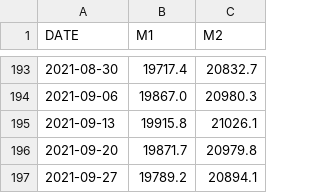
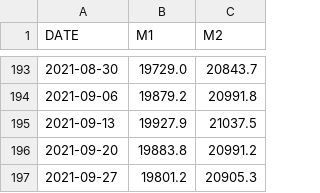
Before and after one commit to pasinsiri/quant-investment, a CSV file: data/fred/weekly.csv, drawn as a sheet; only a part is shown, gaps mark what is left out; the diff covers the shown part only.

```diff
--- a/data/fred/weekly.csv
+++ b/data/fred/weekly.csv
@@ -193,5 +193,5 @@ DATE,M1,M2
-2021-08-30,19717.4,20832.7
-2021-09-06,19867.0,20980.3
-2021-09-13,19915.8,21026.1
-2021-09-20,19871.7,20979.8
-2021-09-27,19789.2,20894.1
+2021-08-30,19729.0,20843.7
+2021-09-06,19879.2,20991.8
+2021-09-13,19927.9,21037.5
+2021-09-20,19883.8,20991.2
+2021-09-27,19801.2,20905.3
```
Also changed, not shown: 63 edited cells elsewhere in this file, data/fred/daily.csv, data/fred/monthly.csv, 1 other file.
